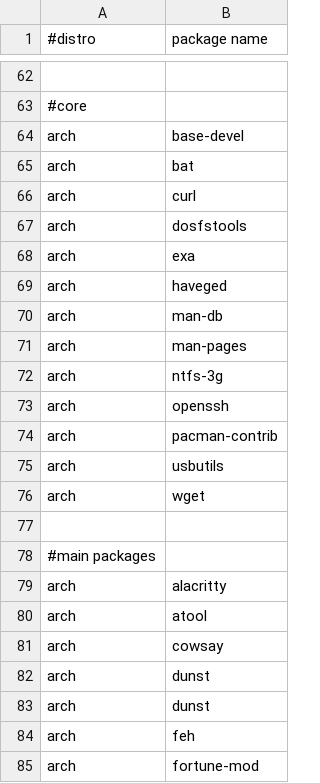
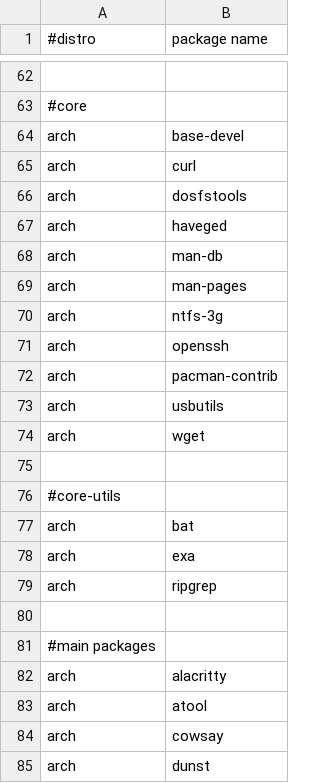
Before and after one commit to anntnzrb/_nixrice, a CSV file: scripts/.local/scripts/pkgs/pkgs.csv, drawn as a sheet; only a part is shown, gaps mark what is left out; the shorter side is filled out with more unchanged rows; the diff names each change by its address in the sheet, - before the commit and + after, or states it on an @@ line.

Commit message:
++ripgrep

```diff
--- a/scripts/.local/scripts/pkgs/pkgs.csv
+++ b/scripts/.local/scripts/pkgs/pkgs.csv
+row 75: (empty)
+row 76: #core-utils
@@ row 65 moved to row 77: arch @@
@@ row 68 moved to row 78: arch @@
+row 79: arch | ripgrep
```
Also changed, not shown: 1 other file.
